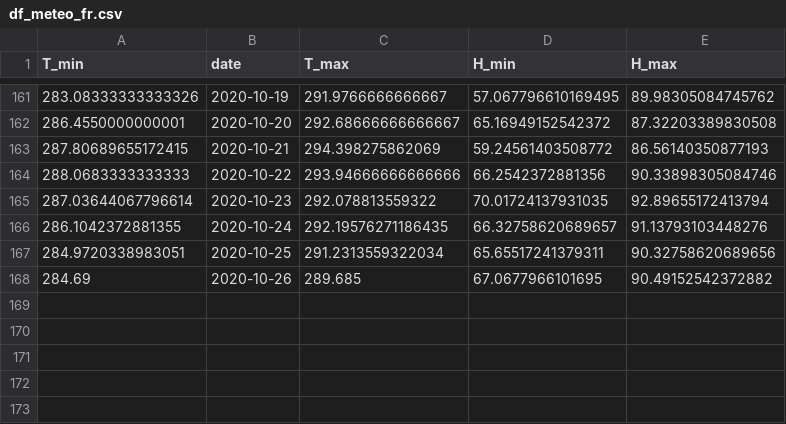
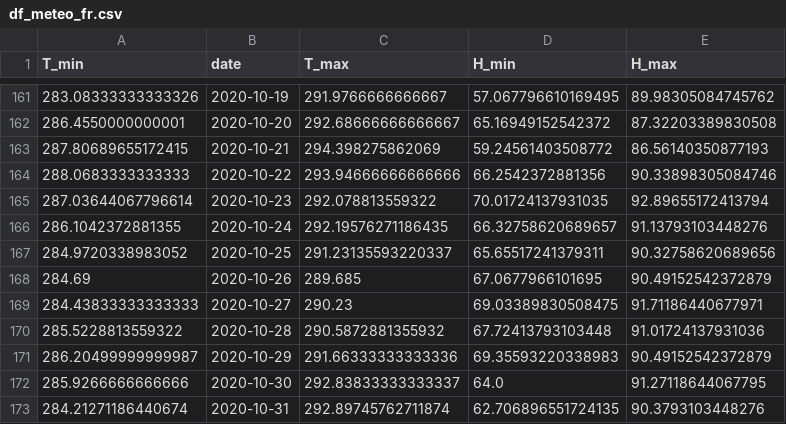
Before and after one commit to jeugregg/coronavirusModel, a CSV file: df_meteo_fr.csv, drawn as a sheet; only a part is shown, gaps mark what is left out.

```diff
--- a/df_meteo_fr.csv
+++ b/df_meteo_fr.csv
@@ -166,3 +166,8 @@ T_min,date,T_max,H_min,H_max
 286.1042372881355,2020-10-24,292.19576271186435,66.32758620689657,91.13793103448276
-284.9720338983051,2020-10-25,291.2313559322034,65.65517241379311,90.32758620689656
-284.69,2020-10-26,289.685,67.0677966101695,90.49152542372882
+284.9720338983052,2020-10-25,291.23135593220337,65.65517241379311,90.32758620689656
+284.69,2020-10-26,289.685,67.0677966101695,90.49152542372879
+284.43833333333333,2020-10-27,290.23,69.03389830508475,91.71186440677971
+285.5228813559322,2020-10-28,290.5872881355932,67.72413793103448,91.01724137931036
+286.20499999999987,2020-10-29,291.66333333333336,69.35593220338983,90.49152542372879
+285.9266666666666,2020-10-30,292.83833333333337,64.0,91.27118644067795
+284.21271186440674,2020-10-31,292.89745762711874,62.706896551724135,90.3793103448276
```
Also changed, not shown: df_feat_fr.csv, df_pos_fr.csv, 6 other files.
